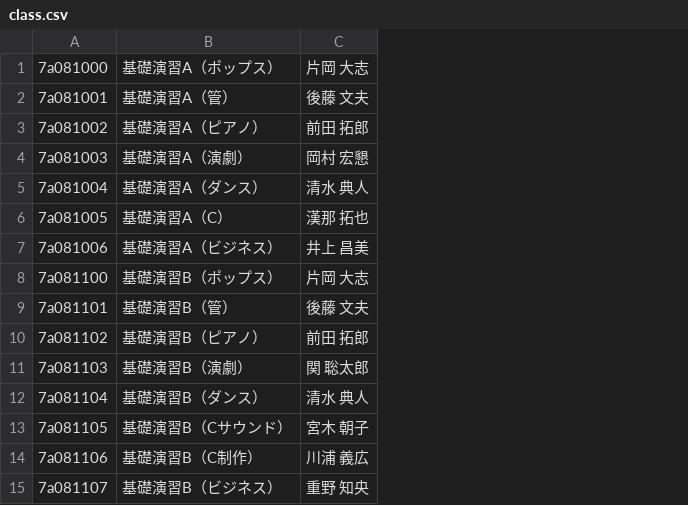
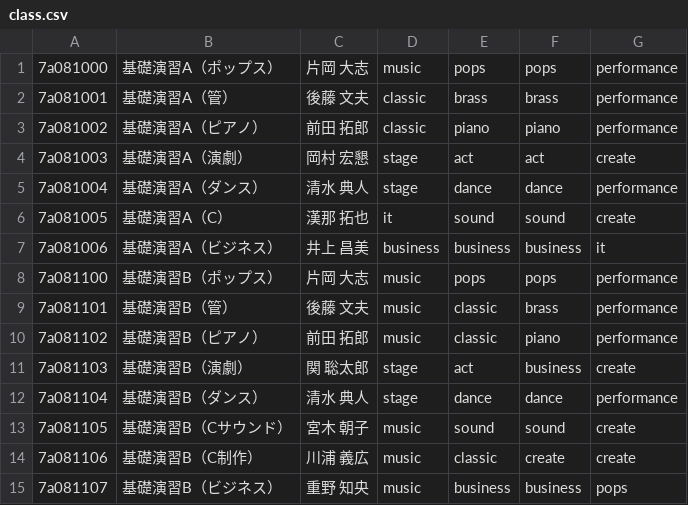
Before and after one commit to t-kanna-ops/ShobiCourseSelectionNavigator, a CSV file: class.csv, drawn as a sheet; the diff names each change by its address in the sheet, - before the commit and + after, or states it on an @@ line.

Commit message:
Fix: class.csv missing attribute columns (cols 4-7) restored

```diff
--- a/class.csv
+++ b/class.csv
+column D, rows 1-15: music | classic | classic | stage | stage | it | business | music | music | music | stage | stage | music | music | music
+column E, rows 1-15: pops | brass | piano | act | dance | sound | business | pops | classic | classic | act | dance | sound | classic | business
+column F, rows 1-15: pops | brass | piano | act | dance | sound | business | pops | brass | piano | business | dance | sound | create | business
+column G, rows 1-15: performance | performance | performance | create | performance | create | it | performance | performance | performance | create | performance | create | create | pops
```
